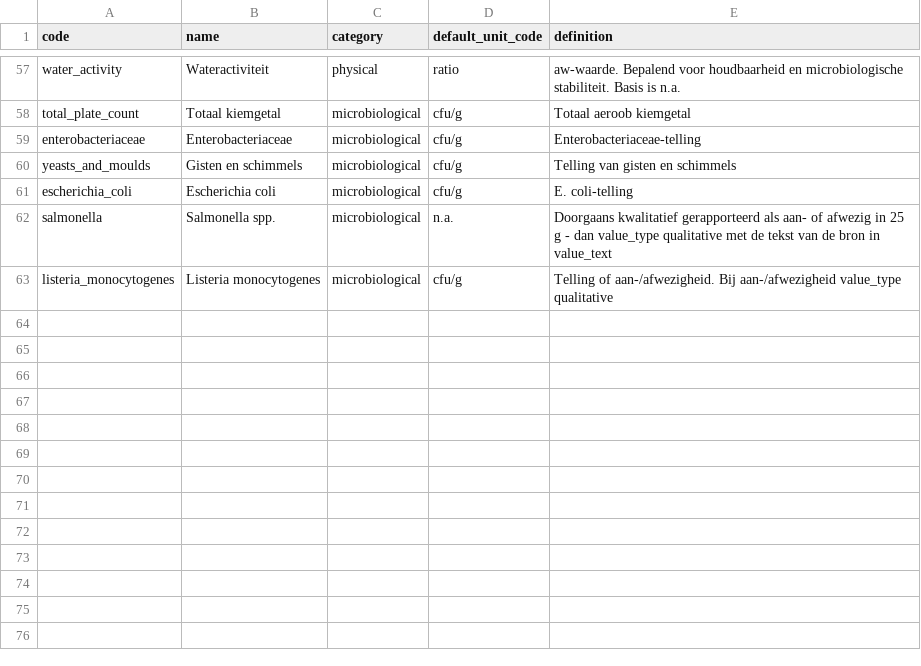
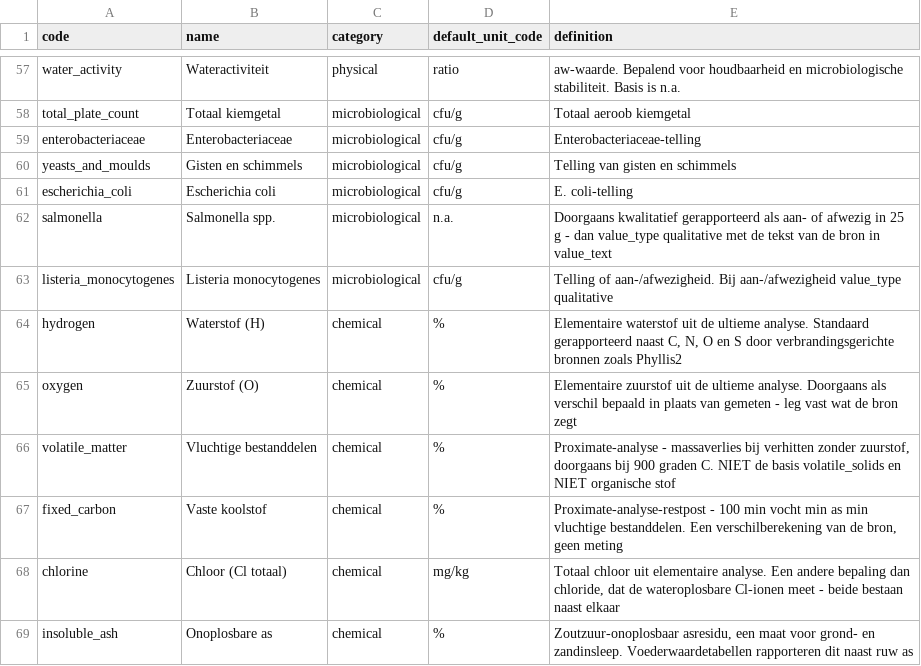
Before and after one commit to bramduthoo/BioLoop, a CSV file: database/composition/vocabulary/parameters.csv, drawn as a sheet; only a part is shown, gaps mark what is left out; the diff names each change by its address in the sheet, - before the commit and + after, or states it on an @@ line.

```diff
--- a/database/composition/vocabulary/parameters.csv
+++ b/database/composition/vocabulary/parameters.csv
+row 64: hydrogen | Waterstof (H) | chemical | % | Elementaire waterstof uit de ultieme analyse. Standaard gerapporteerd naast C, N, O en S door verbrandingsgerichte bronnen zoals Phyllis2
+row 65: oxygen | Zuurstof (O) | chemical | % | Elementaire zuurstof uit de ultieme analyse. Doorgaans als verschil bepaald in plaats van gemeten - leg vast wat de bron zegt
+row 66: volatile_matter | Vluchtige bestanddelen | chemical | % | Proximate-analyse - massaverlies bij verhitten zonder zuurstof, doorgaans bij 900 graden C. NIET de basis volatile_solids en NIET organische stof
+row 67: fixed_carbon | Vaste koolstof | chemical | % | Proximate-analyse-restpost - 100 min vocht min as min vluchtige bestanddelen. Een verschilberekening van de bron, geen meting
+row 68: chlorine | Chloor (Cl totaal) | chemical | mg/kg | Totaal chloor uit elementaire analyse. Een andere bepaling dan chloride, dat de wateroplosbare Cl-ionen meet - beide bestaan naast elkaar
+row 69: insoluble_ash | Onoplosbare as | chemical | % | Zoutzuur-onoplosbaar asresidu, een maat voor grond- en zandinsleep. Voederwaardetabellen rapporteren dit naast ruw as
```
Also changed, not shown: 8 other files.
